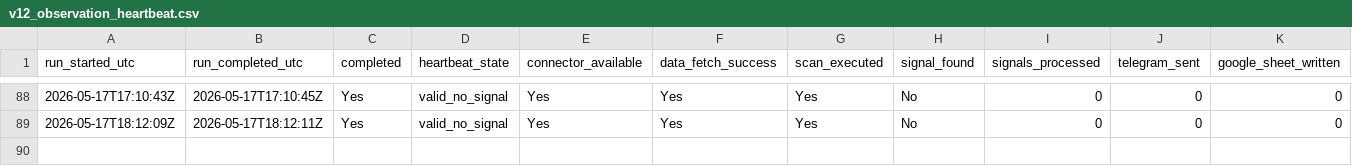
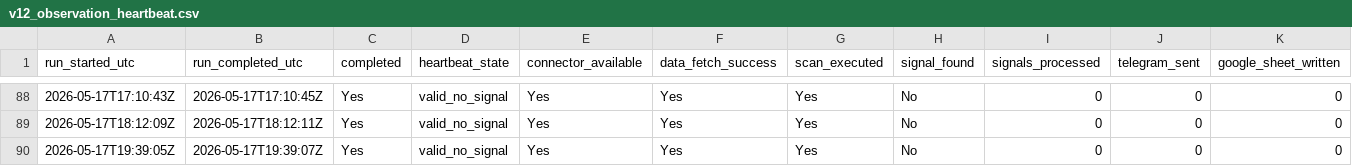
Before and after one commit to Sean11231123/quantcore-forward-observation, a CSV file: logs/v12_observation_heartbeat.csv, drawn as a sheet; only a part is shown, gaps mark what is left out; rows hold the shown columns only; the diff names each change by its address in the sheet, - before the commit and + after, or states it on an @@ line.

Commit message:
Update V12 forward logs

```diff
--- a/logs/v12_observation_heartbeat.csv
+++ b/logs/v12_observation_heartbeat.csv
+row 90: 2026-05-17T19:39:05Z | 2026-05-17T19:39:07Z | Yes | valid_no_signal | Yes | Yes | Yes | No | 0 | 0 | 0
```
